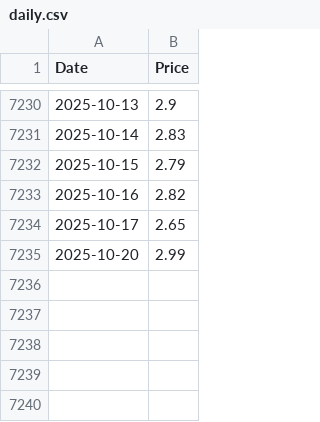
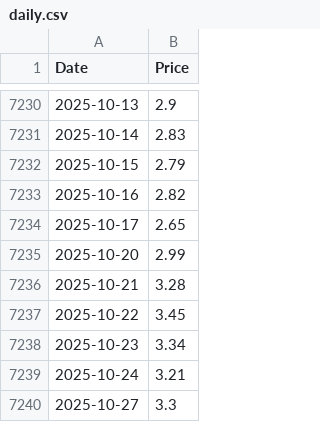
Before and after one commit to datasets/natural-gas, a CSV file: data/daily.csv, drawn as a sheet; only a part is shown, gaps mark what is left out; the diff names each change by its address in the sheet, - before the commit and + after, or states it on an @@ line.

```diff
--- a/data/daily.csv
+++ b/data/daily.csv
+row 7236: 2025-10-21 | 3.28
+row 7237: 2025-10-22 | 3.45
+row 7238: 2025-10-23 | 3.34
+row 7239: 2025-10-24 | 3.21
+row 7240: 2025-10-27 | 3.3
```
Also changed, not shown: 3 other files.
